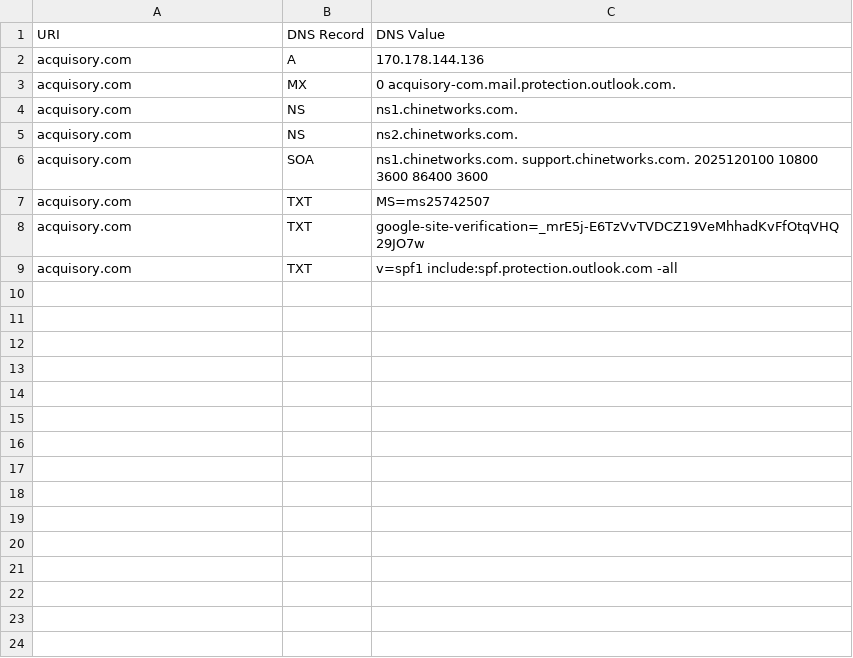
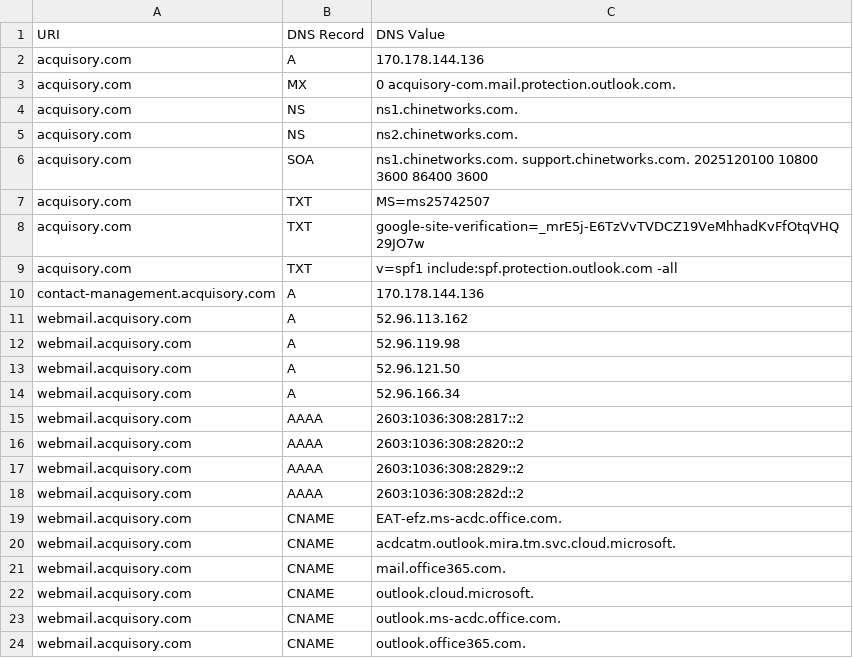
Before and after one commit to ayushmanchhabra/baseline, a CSV file: targets/acquisory.com/dns_records.csv, drawn as a sheet; the diff names each change by its address in the sheet, - before the commit and + after, or states it on an @@ line.

```diff
--- a/targets/acquisory.com/dns_records.csv
+++ b/targets/acquisory.com/dns_records.csv
+row 10: contact-management.acquisory.com | A | 170.178.144.136
+row 11: webmail.acquisory.com | A | 52.96.113.162
+row 12: webmail.acquisory.com | A | 52.96.119.98
+row 13: webmail.acquisory.com | A | 52.96.121.50
+row 14: webmail.acquisory.com | A | 52.96.166.34
+row 15: webmail.acquisory.com | AAAA | 2603:1036:308:2817::2
+row 16: webmail.acquisory.com | AAAA | 2603:1036:308:2820::2
+row 17: webmail.acquisory.com | AAAA | 2603:1036:308:2829::2
+row 18: webmail.acquisory.com | AAAA | 2603:1036:308:282d::2
+row 19: webmail.acquisory.com | CNAME | EAT-efz.ms-acdc.office.com.
+row 20: webmail.acquisory.com | CNAME | acdcatm.outlook.mira.tm.svc.cloud.microsoft.
+row 21: webmail.acquisory.com | CNAME | mail.office365.com.
+row 22: webmail.acquisory.com | CNAME | outlook.cloud.microsoft.
+row 23: webmail.acquisory.com | CNAME | outlook.ms-acdc.office.com.
+row 24: webmail.acquisory.com | CNAME | outlook.office365.com.
```
Also changed, not shown: targets/acquisory.com/tls_certificates.csv, targets/asyncawakestudio/dns_records.csv, 4 other files.
